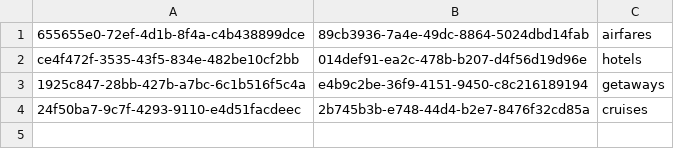
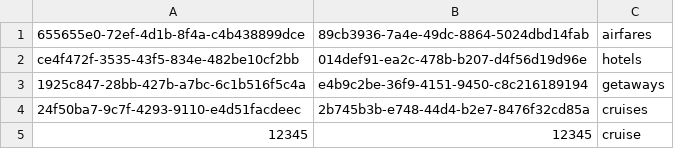
Before and after one commit to muhdfirdaus/NTUC-API, a CSV file: apikeys/apikeys.csv, drawn as a sheet.

```diff
--- a/apikeys/apikeys.csv
+++ b/apikeys/apikeys.csv
@@ -4 +4,2 @@ ce4f472f-3535-43f5-834e-482be10cf2bb,014def91-ea2c-478b-b207-d4f56d19d96e,hotels
 24f50ba7-9c7f-4293-9110-e4d51facdeec,2b745b3b-e748-44d4-b2e7-8476f32cd85a,cruises
+12345,12345,cruise
```
Also changed, not shown: 2 other files.
